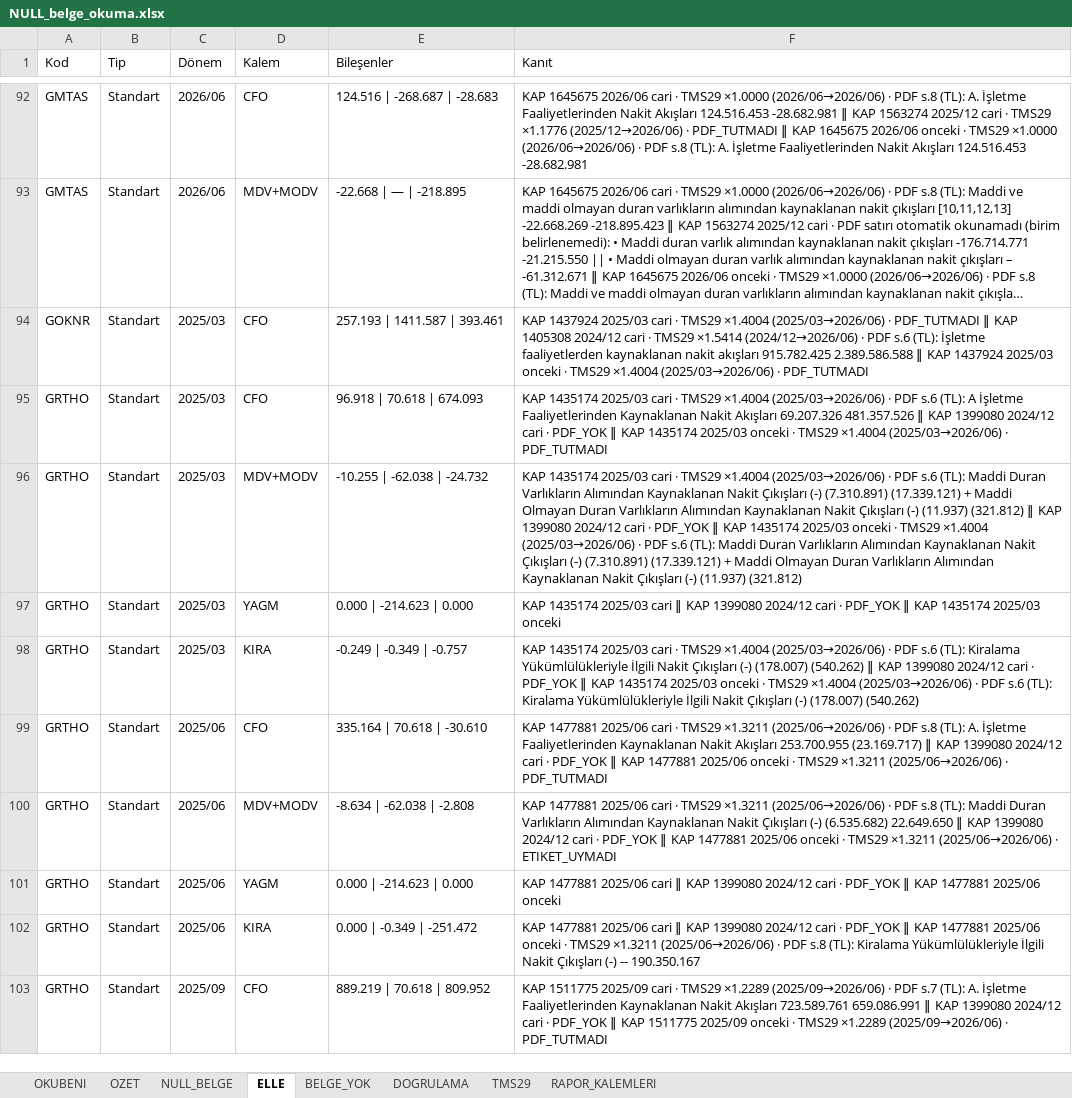
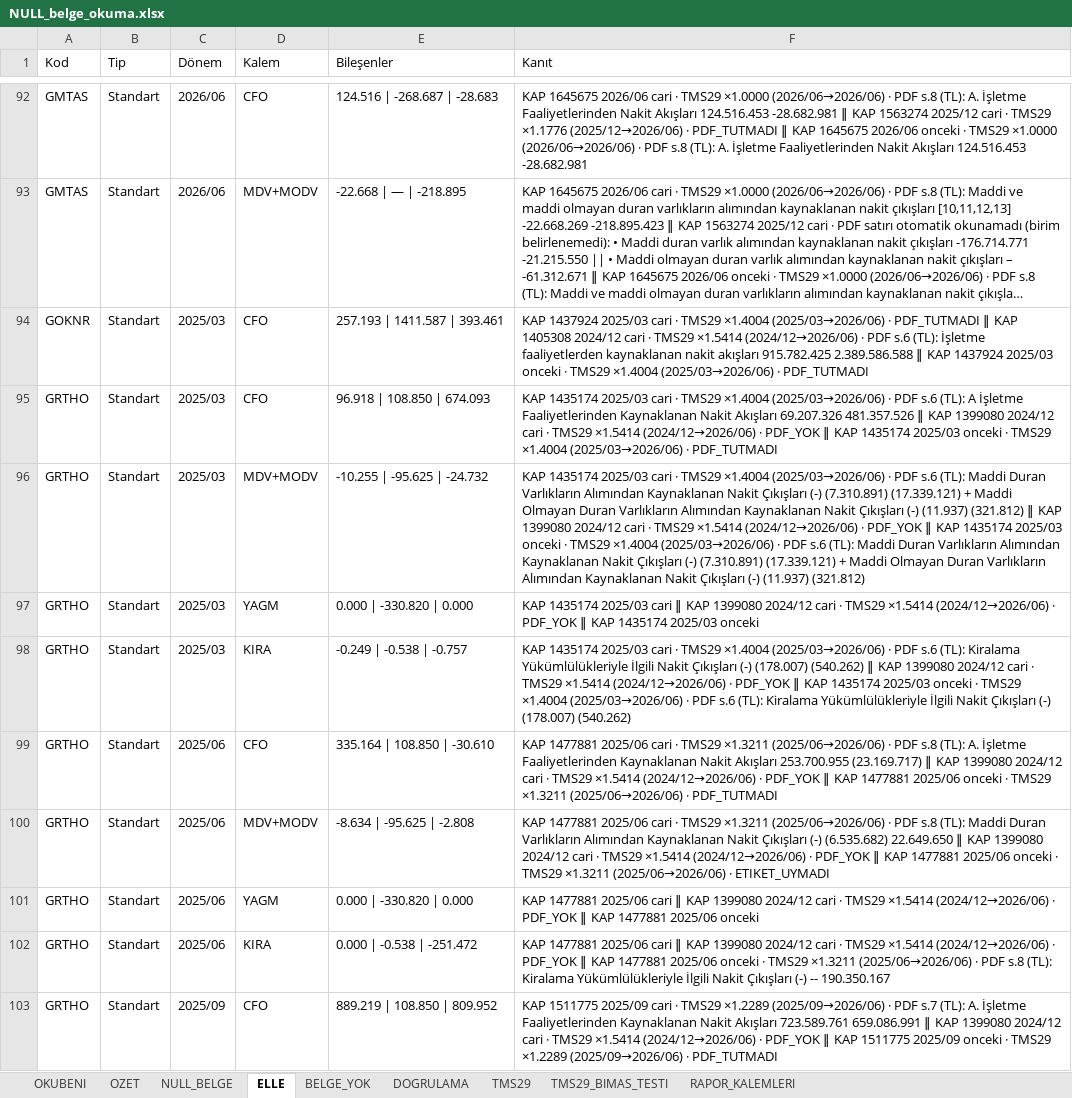
Before and after one commit to deryaozyuvali/Bist-tarama-otomasyon, an Excel workbook: FCF_K13/belge/NULL_belge_okuma.xlsx, sheet ELLE, drawn as a sheet; only a part is shown, gaps mark what is left out; long unchanged cells end in …; values as stored, in another font and other column widths than the file's, no borders; the diff covers the shown part only; the diff names each change by its address in the sheet, - before the commit and + after, or states it on an @@ line.

```diff
--- a/FCF_K13/belge/NULL_belge_okuma.xlsx (sheet ELLE)
+++ b/FCF_K13/belge/NULL_belge_okuma.xlsx (sheet ELLE)
+sheet tab: TMS29_BIMAS_TESTI
-E95 (Bileşenler): 96.918 | 70.618 | 674.093
+E95 (Bileşenler): 96.918 | 108.850 | 674.093
-F95 (Kanıt): …cari · PDF_YOK ‖…
+F95 (Kanıt): …cari · TMS29 ×1.5414 (2024/12→2026/06) · PDF_YOK ‖…
-E96 (Bileşenler): -10.255 | -62.038 | -24.732
+E96 (Bileşenler): -10.255 | -95.625 | -24.732
-F96 (Kanıt): …cari · PDF_YOK ‖…
+F96 (Kanıt): …cari · TMS29 ×1.5414 (2024/12→2026/06) · PDF_YOK ‖…
-E97 (Bileşenler): 0.000 | -214.623 | 0.000
+E97 (Bileşenler): 0.000 | -330.820 | 0.000
-F97 (Kanıt): …cari · PDF_YOK ‖…
+F97 (Kanıt): …cari · TMS29 ×1.5414 (2024/12→2026/06) · PDF_YOK ‖…
-E98 (Bileşenler): -0.249 | -0.349 | -0.757
+E98 (Bileşenler): -0.249 | -0.538 | -0.757
-F98 (Kanıt): …cari · PDF_YOK ‖…
+F98 (Kanıt): …cari · TMS29 ×1.5414 (2024/12→2026/06) · PDF_YOK ‖…
-E99 (Bileşenler): 335.164 | 70.618 | -30.610
+E99 (Bileşenler): 335.164 | 108.850 | -30.610
-F99 (Kanıt): …cari · PDF_YOK ‖…
+F99 (Kanıt): …cari · TMS29 ×1.5414 (2024/12→2026/06) · PDF_YOK ‖…
-E100 (Bileşenler): -8.634 | -62.038 | -2.808
+E100 (Bileşenler): -8.634 | -95.625 | -2.808
-F100 (Kanıt): …cari · PDF_YOK ‖…
+F100 (Kanıt): …cari · TMS29 ×1.5414 (2024/12→2026/06) · PDF_YOK ‖…
-E101 (Bileşenler): 0.000 | -214.623 | 0.000
+E101 (Bileşenler): 0.000 | -330.820 | 0.000
-F101 (Kanıt): …cari · PDF_YOK ‖…
+F101 (Kanıt): …cari · TMS29 ×1.5414 (2024/12→2026/06) · PDF_YOK ‖…
-E102 (Bileşenler): 0.000 | -0.349 | -251.472
+E102 (Bileşenler): 0.000 | -0.538 | -251.472
-F102 (Kanıt): …cari · PDF_YOK ‖…
+F102 (Kanıt): …cari · TMS29 ×1.5414 (2024/12→2026/06) · PDF_YOK ‖…
-E103 (Bileşenler): 889.219 | 70.618 | 809.952
+E103 (Bileşenler): 889.219 | 108.850 | 809.952
-F103 (Kanıt): …cari · PDF_YOK ‖…
+F103 (Kanıt): …cari · TMS29 ×1.5414 (2024/12→2026/06) · PDF_YOK ‖…
```
Also changed, not shown: 138 edited cells elsewhere in this sheet, sheet RAPOR_KALEMLERI, sheet NULL_BELGE, sheet OZET, sheet OKUBENI, sheet BELGE_YOK, 10 other files.
